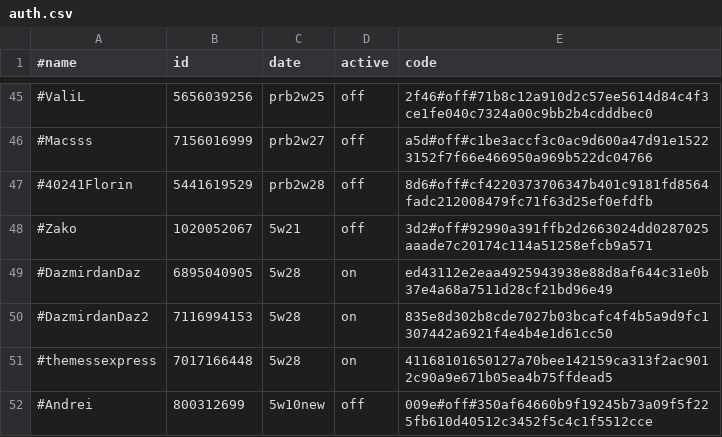
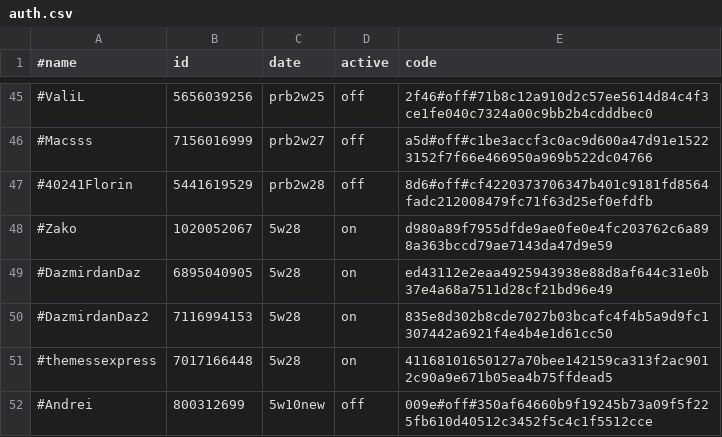
Before and after one commit to b3tin4/pro, a CSV file: gc/auth.csv, drawn as a sheet; only a part is shown, gaps mark what is left out.

Commit message:
Update auth.csv

```diff
--- a/gc/auth.csv
+++ b/gc/auth.csv
@@ -47,3 +47,3 @@
 #40241Florin,5441619529,prb2w28,off,8d6#off#cf4220373706347b401c9181fd8564fadc212008479fc71f63d25ef0efdfb
-#Zako,1020052067,5w21,off,3d2#off#92990a391ffb2d2663024dd0287025aaade7c20174c114a51258efcb9a571
+#Zako,1020052067,5w28,on,d980a89f7955dfde9ae0fe0e4fc203762c6a898a363bccd79ae7143da47d9e59
 #DazmirdanDaz,6895040905,5w28,on,ed43112e2eaa4925943938e88d8af644c31e0b37e4a68a7511d28cf21bd96e49
```
